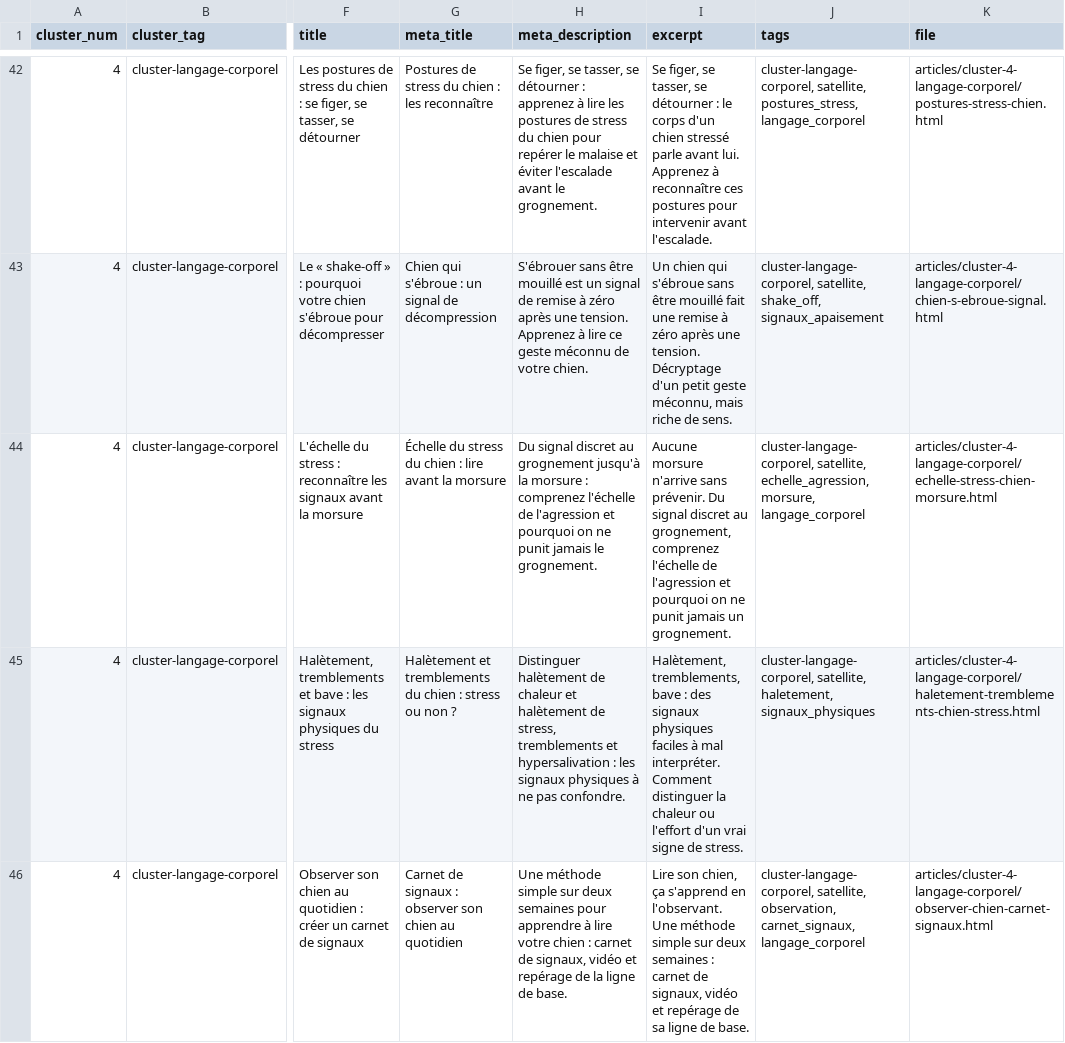
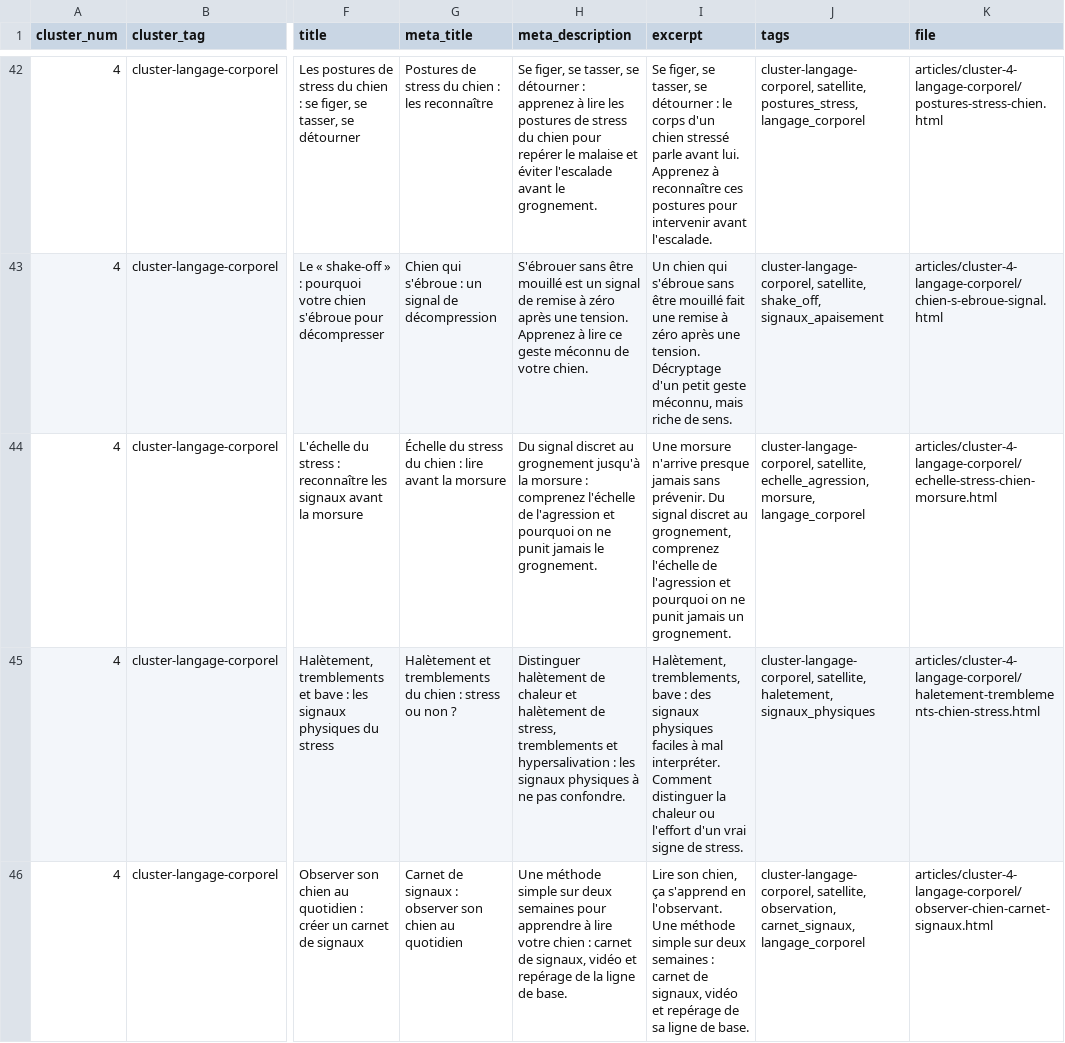
Before and after one commit to Regis777/gus-frost-blog, a CSV file: gus-frost-blog/manifest.csv, drawn as a sheet; only a part is shown, gaps mark what is left out; the diff names each change by its address in the sheet, - before the commit and + after, or states it on an @@ line.

```diff
--- a/gus-frost-blog/manifest.csv
+++ b/gus-frost-blog/manifest.csv
-I44 (excerpt): Aucune morsure n'arrive sans prévenir.…
+I44 (excerpt): Une morsure n'arrive presque jamais sans prévenir.…
```
Also changed, not shown: gus-frost-blog/manifest_chat.csv, 15 other files.
